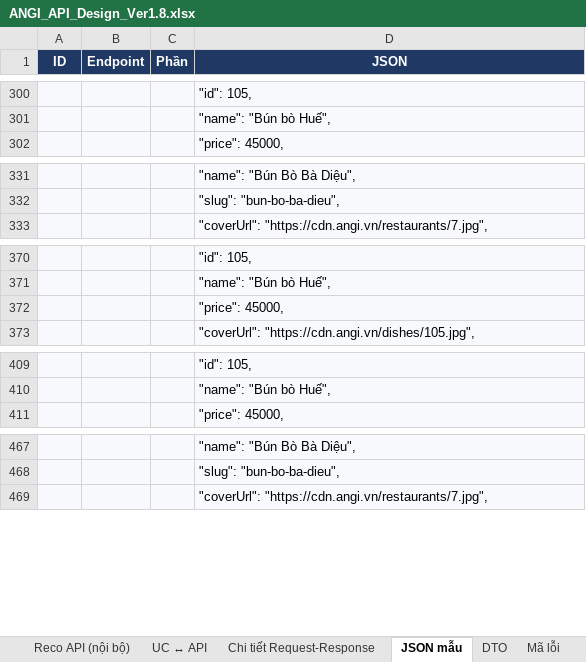
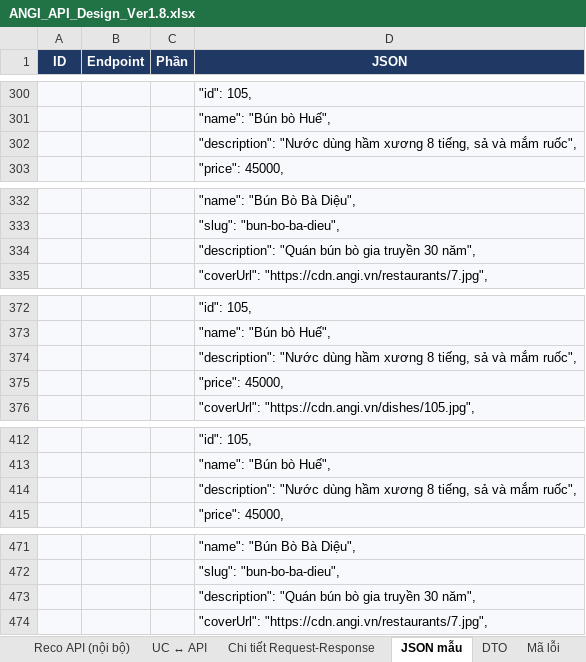
Before and after one commit to predtn/angi-backend, an Excel workbook: docs/ANGI_API_Design_Ver1.8.xlsx, sheet JSON mẫu, drawn as a sheet; only a part is shown, gaps mark what is left out; values as stored, in another font and other column widths than the file's, no borders; the diff covers the shown part only; the diff names each change by its address in the sheet, - before the commit and + after, or states it on an @@ line.

```diff
--- a/docs/ANGI_API_Design_Ver1.8.xlsx (sheet JSON mẫu)
+++ b/docs/ANGI_API_Design_Ver1.8.xlsx (sheet JSON mẫu)
+row 302:  |  |  | "description": "Nước dùng hầm xương 8 tiếng, sả và mắm ruốc",
+row 334:  |  |  | "description": "Quán bún bò gia truyền 30 năm",
+row 374:  |  |  | "description": "Nước dùng hầm xương 8 tiếng, sả và mắm ruốc",
+row 414:  |  |  | "description": "Nước dùng hầm xương 8 tiếng, sả và mắm ruốc",
+row 473:  |  |  | "description": "Quán bún bò gia truyền 30 năm",
```
Also changed, not shown: 17 added rows elsewhere in this sheet, sheet DTO, sheet Tổng quan, 7 other files.
